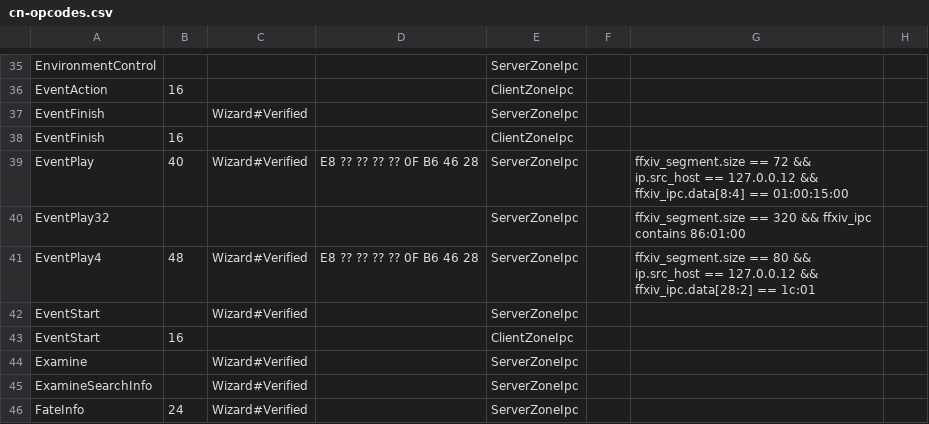
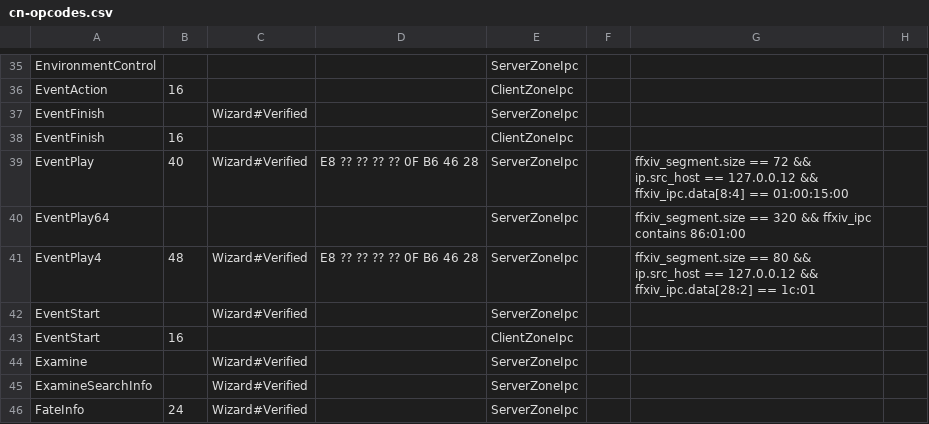
Before and after one commit to zhyupe/ffxiv-opcode-worker, a CSV file: cn-opcodes.csv, drawn as a sheet; only a part is shown, gaps mark what is left out; the diff names each change by its address in the sheet, - before the commit and + after, or states it on an @@ line.

Commit message:
feat: normalize upstream opcode names with runtime mappings

```diff
--- a/cn-opcodes.csv
+++ b/cn-opcodes.csv
-A40: EventPlay32
+A40: EventPlay64
```
Also changed, not shown: 39 other files.
